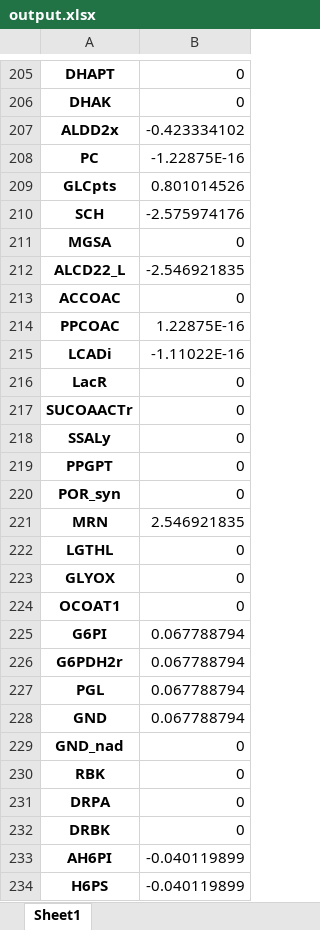
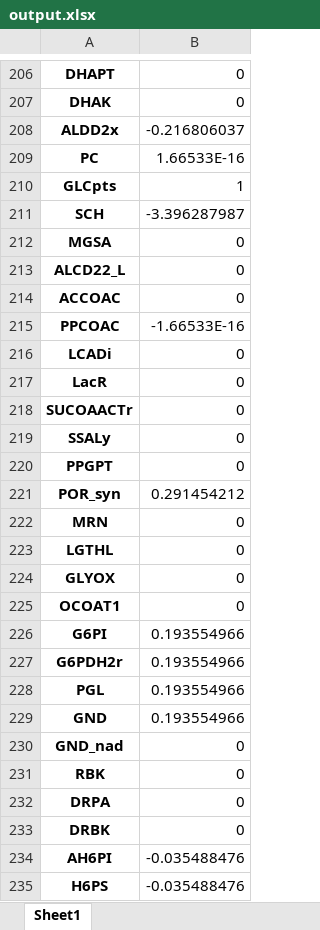
Before and after one commit to nogueraresearchgroup/iFerment, an Excel workbook: output.xlsx, sheet Sheet1, drawn as a sheet; only a part is shown, gaps mark what is left out; values as stored, in another font and other column widths than the file's, no borders; addresses are those after the commit; the diff covers the shown part only; the diff names each change by its address in the sheet, - before the commit and + after, or states it on an @@ line.

```diff
--- a/output.xlsx (sheet Sheet1)
+++ b/output.xlsx (sheet Sheet1)
-B208: -0.423334102
+B208: -0.216806037
-B209: -1.22875E-16
+B209: 1.66533E-16
-B210: 0.801014526
+B210: 1
-B211: -2.575974176
+B211: -3.396287987
-B213: -2.546921835
+B213: 0
-B215: 1.22875E-16
+B215: -1.66533E-16
-B216: -1.11022E-16
+B216: 0
-B221: 0
+B221: 0.291454212
-B222: 2.546921835
+B222: 0
-B226:B229: 0.067788794
+B226:B229: 0.193554966
-B234:B235: -0.040119899
+B234:B235: -0.035488476
```
Also changed, not shown: 7 added rows and 63 edited cells elsewhere in this sheet, 9 other files.
